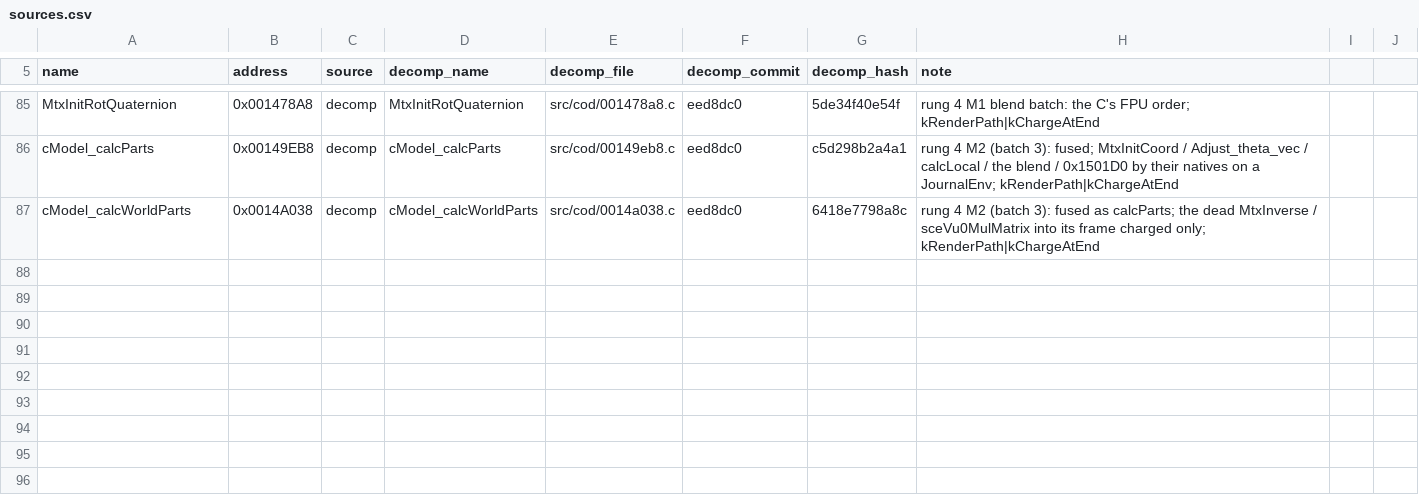
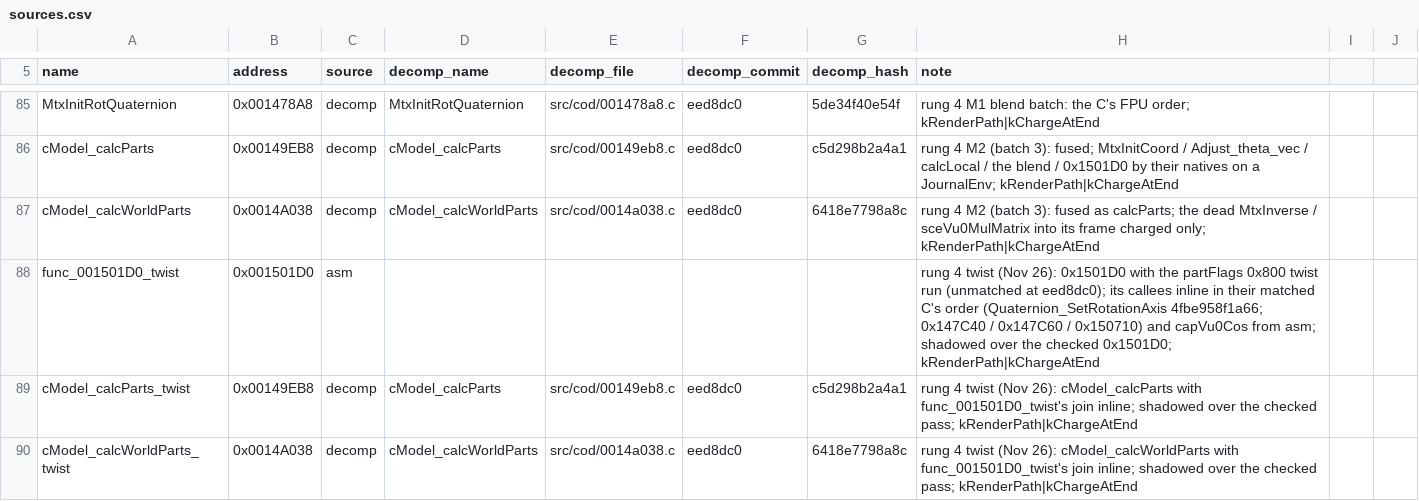
Before and after one commit to DuckyNerdball/God-Hand-Rearmed, a CSV file: tools/native/sources.csv, drawn as a sheet; only a part is shown, gaps mark what is left out; the diff names each change by its address in the sheet, - before the commit and + after, or states it on an @@ line.

```diff
--- a/tools/native/sources.csv
+++ b/tools/native/sources.csv
+row 88: func_001501D0_twist | 0x001501D0 | asm |  |  |  |  | rung 4 twist (Nov 26): 0x1501D0 with the partFlags 0x800 twist run (unmatched at eed8dc0); its callees inline in their matched C's order (Quaternion_SetRotationAxis 4fbe958f1a66; 0x147C40 / 0x147C60 / 0x150710) and capVu0Cos from asm; shadowed over the checked 0x1501D0; kRenderPath|kChargeAtEnd
+row 89: cModel_calcParts_twist | 0x00149EB8 | decomp | cModel_calcParts | src/cod/00149eb8.c | eed8dc0 | c5d298b2a4a1 | rung 4 twist (Nov 26): cModel_calcParts with func_001501D0_twist's join inline; shadowed over the checked pass; kRenderPath|kChargeAtEnd
+row 90: cModel_calcWorldParts_twist | 0x0014A038 | decomp | cModel_calcWorldParts | src/cod/0014a038.c | eed8dc0 | 6418e7798a8c | rung 4 twist (Nov 26): cModel_calcWorldParts with func_001501D0_twist's join inline; shadowed over the checked pass; kRenderPath|kChargeAtEnd
```
Also changed, not shown: 7 other files.
